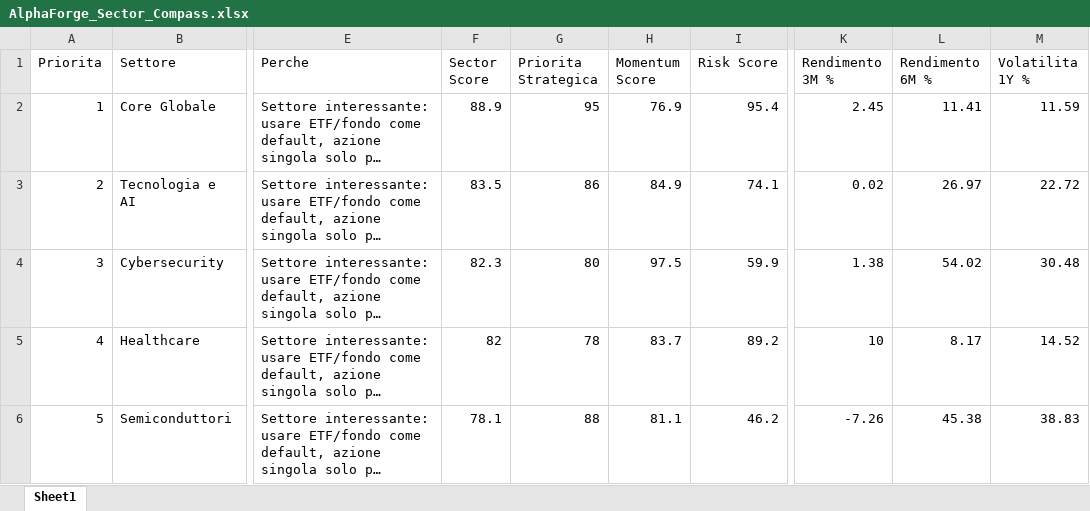
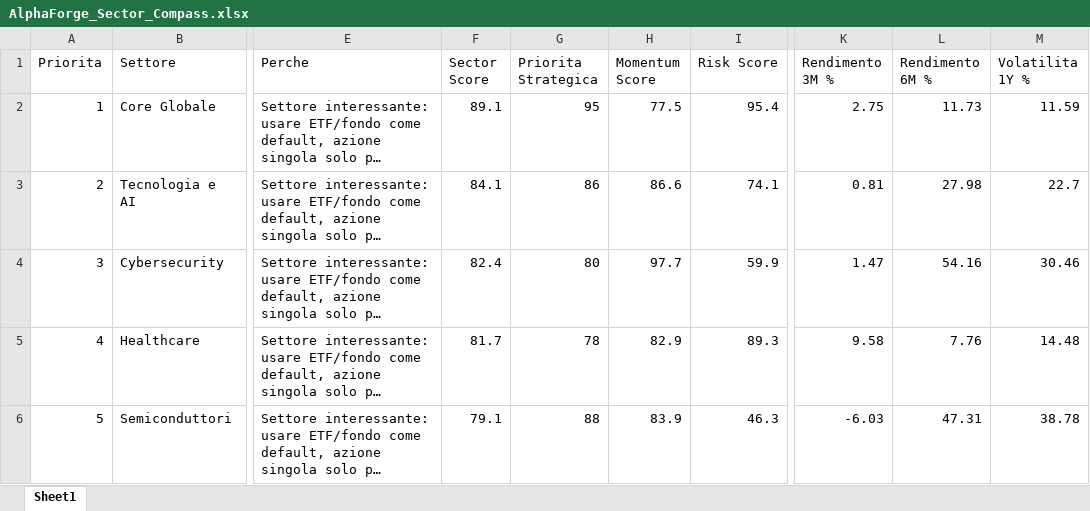
Before and after one commit to mirkomazzacuva/etf-intelligence-agent, an Excel workbook: AlphaForge_Sector_Compass.xlsx, sheet Sheet1, drawn as a sheet; only a part is shown, gaps mark what is left out; long unchanged cells end in …; values as stored, in another font and other column widths than the file's, no borders; the diff covers the shown part only; the diff names each change by its address in the sheet, - before the commit and + after, or states it on an @@ line.

```diff
--- a/AlphaForge_Sector_Compass.xlsx (sheet Sheet1)
+++ b/AlphaForge_Sector_Compass.xlsx (sheet Sheet1)
-F2 (Sector Score): 88.9
+F2 (Sector Score): 89.1
-H2 (Momentum Score): 76.9
+H2 (Momentum Score): 77.5
-K2 (Rendimento 3M %): 2.45
+K2 (Rendimento 3M %): 2.75
-L2 (Rendimento 6M %): 11.41
+L2 (Rendimento 6M %): 11.73
-F3 (Sector Score): 83.5
+F3 (Sector Score): 84.1
-H3 (Momentum Score): 84.9
+H3 (Momentum Score): 86.6
-K3 (Rendimento 3M %): 0.02
+K3 (Rendimento 3M %): 0.81
-L3 (Rendimento 6M %): 26.97
+L3 (Rendimento 6M %): 27.98
-M3 (Volatilita 1Y %): 22.72
+M3 (Volatilita 1Y %): 22.7
-F4 (Sector Score): 82.3
+F4 (Sector Score): 82.4
-H4 (Momentum Score): 97.5
+H4 (Momentum Score): 97.7
-K4 (Rendimento 3M %): 1.38
+K4 (Rendimento 3M %): 1.47
-L4 (Rendimento 6M %): 54.02
+L4 (Rendimento 6M %): 54.16
-M4 (Volatilita 1Y %): 30.48
+M4 (Volatilita 1Y %): 30.46
-F5 (Sector Score): 82
+F5 (Sector Score): 81.7
-H5 (Momentum Score): 83.7
+H5 (Momentum Score): 82.9
-I5 (Risk Score): 89.2
+I5 (Risk Score): 89.3
-K5 (Rendimento 3M %): 10
+K5 (Rendimento 3M %): 9.58
-L5 (Rendimento 6M %): 8.17
+L5 (Rendimento 6M %): 7.76
-M5 (Volatilita 1Y %): 14.52
+M5 (Volatilita 1Y %): 14.48
-F6 (Sector Score): 78.1
+F6 (Sector Score): 79.1
-H6 (Momentum Score): 81.1
+H6 (Momentum Score): 83.9
-I6 (Risk Score): 46.2
+I6 (Risk Score): 46.3
-K6 (Rendimento 3M %): -7.26
+K6 (Rendimento 3M %): -6.03
-L6 (Rendimento 6M %): 45.38
+L6 (Rendimento 6M %): 47.31
-M6 (Volatilita 1Y %): 38.83
+M6 (Volatilita 1Y %): 38.78
```
Also changed, not shown: 34 edited cells elsewhere in this sheet, AlphaForge_Action_Plan.xlsx, AlphaForge_Insights.xlsx, 19 other files.
